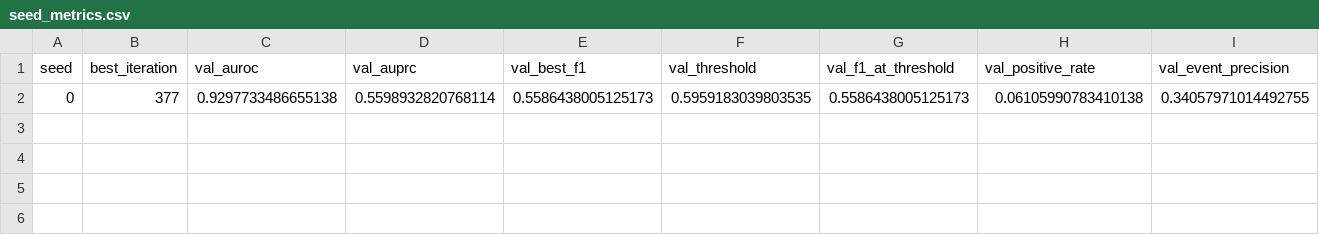
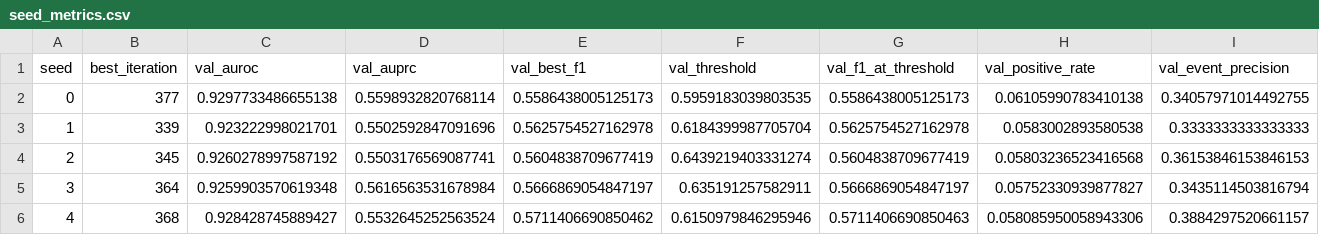
Before and after one commit to lbexplorer/HS-AeroTS, a CSV file: reports/p11/llo/p2/seed_metrics.csv, drawn as a sheet; only a part is shown; rows hold the shown columns only; the diff names each change by its address in the sheet, - before the commit and + after, or states it on an @@ line.

```diff
--- a/reports/p11/llo/p2/seed_metrics.csv
+++ b/reports/p11/llo/p2/seed_metrics.csv
+row 3: 1 | 339 | 0.923222998021701 | 0.5502592847091696 | 0.5625754527162978 | 0.6184399987705704 | 0.5625754527162978 | 0.0583002893580538 | 0.3333333333333333
+row 4: 2 | 345 | 0.9260278997587192 | 0.5503176569087741 | 0.5604838709677419 | 0.6439219403331274 | 0.5604838709677419 | 0.05803236523416568 | 0.36153846153846153
+row 5: 3 | 364 | 0.9259903570619348 | 0.5616563531678984 | 0.5666869054847197 | 0.635191257582911 | 0.5666869054847197 | 0.05752330939877827 | 0.3435114503816794
+row 6: 4 | 368 | 0.928428745889427 | 0.5532645252563524 | 0.5711406690850462 | 0.6150979846295946 | 0.5711406690850463 | 0.058085950058943306 | 0.3884297520661157
```
Also changed, not shown: reports/p11/llo/p2/random_forest_seed_metrics.csv, reports/p11/llo/p3/method_summary.csv, 51 other files.
